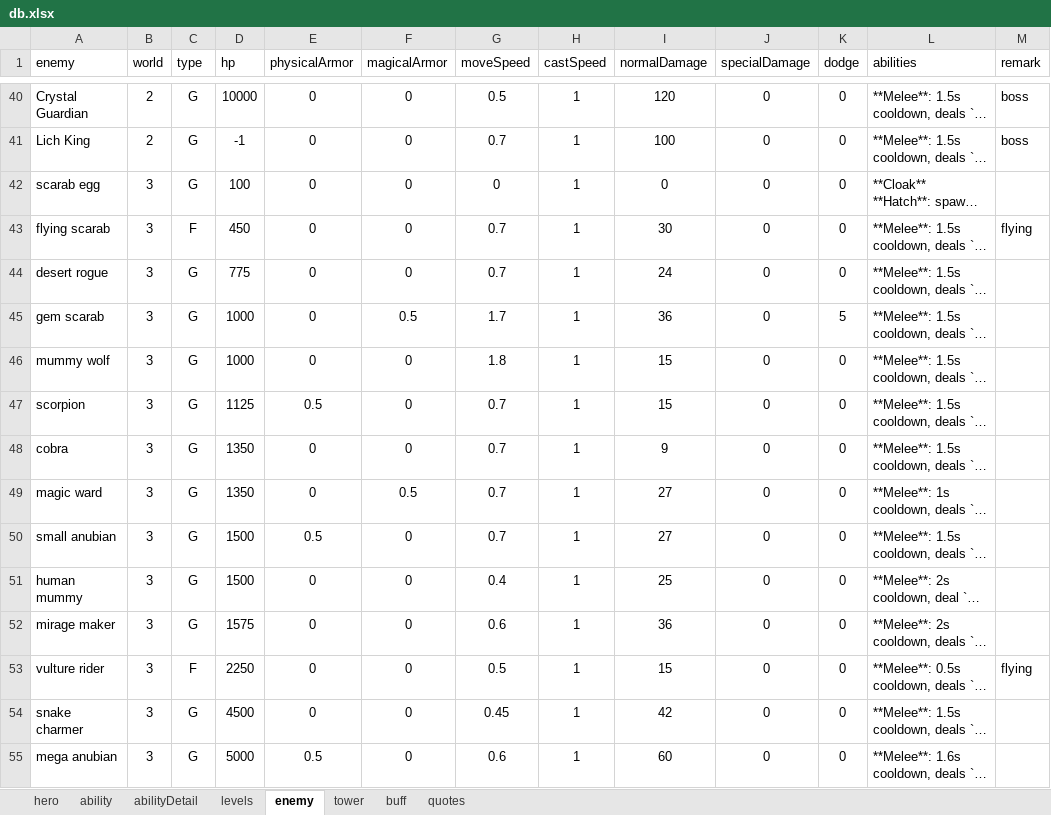
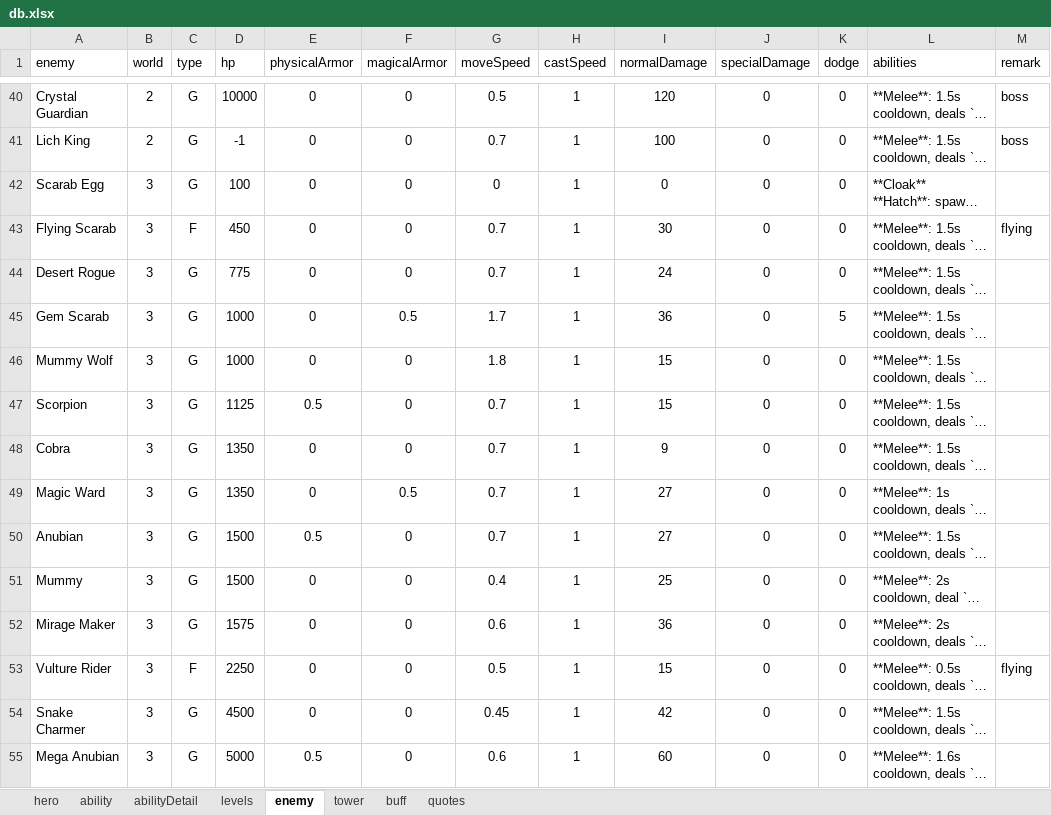
Before and after one commit to AlexP55/CyraBot, an Excel workbook: db/db.xlsx, sheet enemy, drawn as a sheet; only a part is shown, gaps mark what is left out; long unchanged cells end in …; values as stored, in another font and other column widths than the file's, no borders; the diff covers the shown part only; the diff names each change by its address in the sheet, - before the commit and + after, or states it on an @@ line.

Commit message:
enemy db

```diff
--- a/db/db.xlsx (sheet enemy)
+++ b/db/db.xlsx (sheet enemy)
-A42 (enemy): scarab egg
+A42 (enemy): Scarab Egg
-A43 (enemy): flying scarab
+A43 (enemy): Flying Scarab
-A44 (enemy): desert rogue
+A44 (enemy): Desert Rogue
-A45 (enemy): gem scarab
+A45 (enemy): Gem Scarab
-A46 (enemy): mummy wolf
+A46 (enemy): Mummy Wolf
-A47 (enemy): scorpion
+A47 (enemy): Scorpion
-A48 (enemy): cobra
+A48 (enemy): Cobra
-A49 (enemy): magic ward
+A49 (enemy): Magic Ward
-A50 (enemy): small anubian
+A50 (enemy): Anubian
-A51 (enemy): human mummy
+A51 (enemy): Mummy
-A52 (enemy): mirage maker
+A52 (enemy): Mirage Maker
-A53 (enemy): vulture rider
+A53 (enemy): Vulture Rider
-A54 (enemy): snake charmer
+A54 (enemy): Snake Charmer
-A55 (enemy): mega anubian
+A55 (enemy): Mega Anubian
```
Also changed, not shown: 89 edited cells elsewhere in this sheet.
